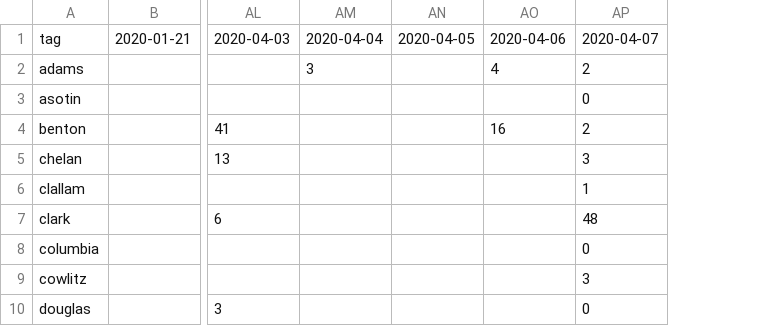
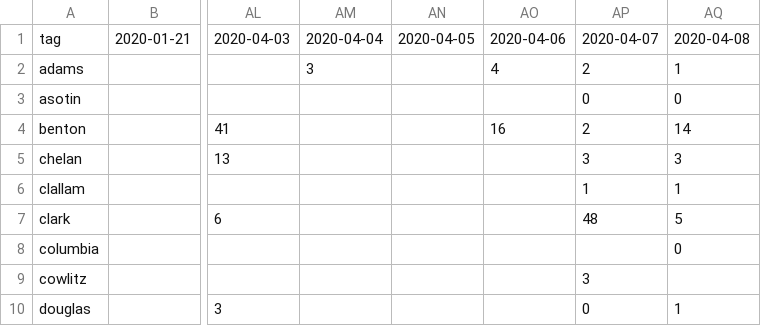
Before and after one commit to monkeywithacupcake/covid-19-wa, a CSV file: wacounty - positive.csv, drawn as a sheet; only a part is shown, gaps mark what is left out; the diff names each change by its address in the sheet, - before the commit and + after, or states it on an @@ line.

```diff
--- a/wacounty - positive.csv
+++ b/wacounty - positive.csv
+column AQ, rows 1-10: 2020-04-08 | 1 | 0 | 14 | 3 | 1 | 5 | 0 |  | 1
-AP8: 0
+AP8: (empty)
```
Also changed, not shown: wacounty - deaths.csv, wacounty - overall.csv.
